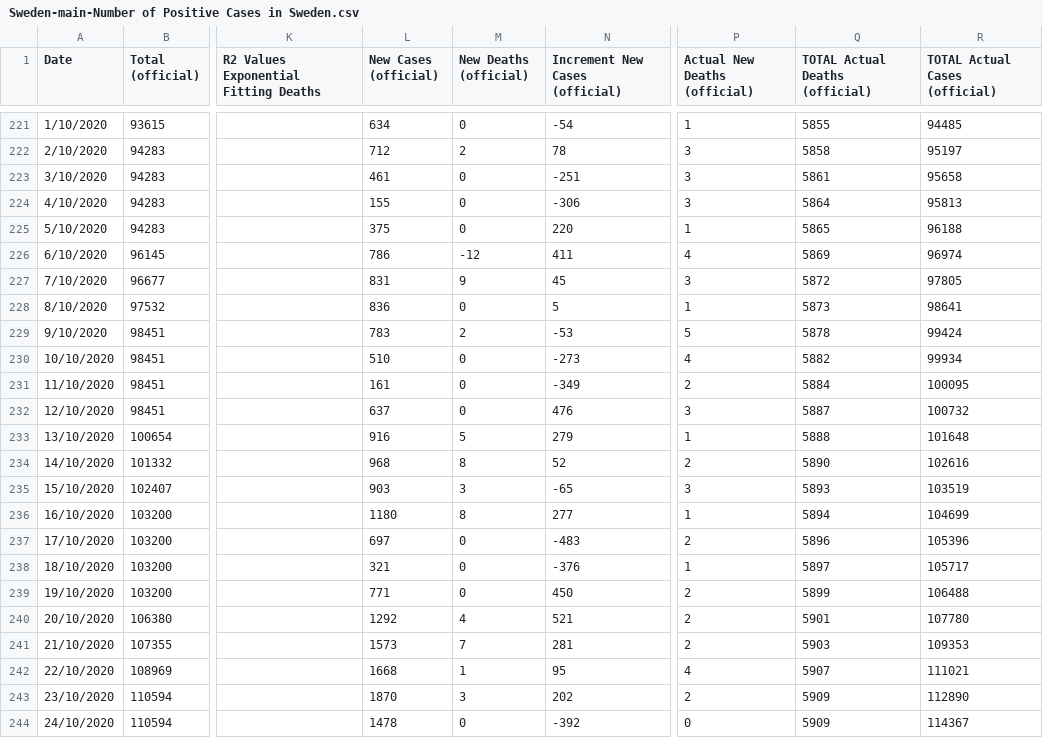
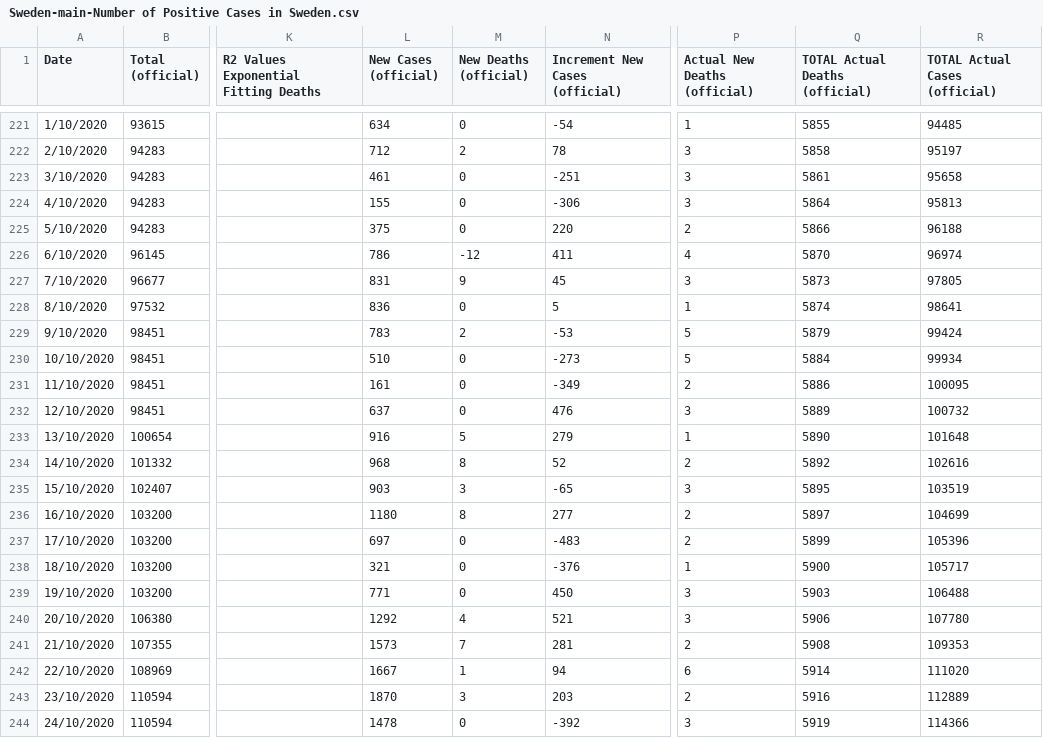
Before and after one commit to angelodm/covid-19_general_statistics, a CSV file: coronavirus_data/Sweden-main-Number of Positive Cases in Sweden.csv, drawn as a sheet; only a part is shown, gaps mark what is left out; the diff covers the shown part only; the diff names each change by its address in the sheet, - before the commit and + after, or states it on an @@ line.

```diff
--- a/coronavirus_data/Sweden-main-Number of Positive Cases in Sweden.csv
+++ b/coronavirus_data/Sweden-main-Number of Positive Cases in Sweden.csv
-P225 (Actual New Deaths (official)): 1
+P225 (Actual New Deaths (official)): 2
-Q225 (TOTAL Actual Deaths (official)): 5865
+Q225 (TOTAL Actual Deaths (official)): 5866
-Q226 (TOTAL Actual Deaths (official)): 5869
+Q226 (TOTAL Actual Deaths (official)): 5870
-Q227 (TOTAL Actual Deaths (official)): 5872
+Q227 (TOTAL Actual Deaths (official)): 5873
-Q228 (TOTAL Actual Deaths (official)): 5873
+Q228 (TOTAL Actual Deaths (official)): 5874
-Q229 (TOTAL Actual Deaths (official)): 5878
+Q229 (TOTAL Actual Deaths (official)): 5879
-P230 (Actual New Deaths (official)): 4
+P230 (Actual New Deaths (official)): 5
-Q230 (TOTAL Actual Deaths (official)): 5882
+Q230 (TOTAL Actual Deaths (official)): 5884
-Q231 (TOTAL Actual Deaths (official)): 5884
+Q231 (TOTAL Actual Deaths (official)): 5886
-Q232 (TOTAL Actual Deaths (official)): 5887
+Q232 (TOTAL Actual Deaths (official)): 5889
-Q233 (TOTAL Actual Deaths (official)): 5888
+Q233 (TOTAL Actual Deaths (official)): 5890
-Q234 (TOTAL Actual Deaths (official)): 5890
+Q234 (TOTAL Actual Deaths (official)): 5892
-Q235 (TOTAL Actual Deaths (official)): 5893
+Q235 (TOTAL Actual Deaths (official)): 5895
-P236 (Actual New Deaths (official)): 1
+P236 (Actual New Deaths (official)): 2
-Q236 (TOTAL Actual Deaths (official)): 5894
+Q236 (TOTAL Actual Deaths (official)): 5897
-Q237 (TOTAL Actual Deaths (official)): 5896
+Q237 (TOTAL Actual Deaths (official)): 5899
-Q238 (TOTAL Actual Deaths (official)): 5897
+Q238 (TOTAL Actual Deaths (official)): 5900
-P239:P240 (Actual New Deaths (official)): 2
+P239:P240 (Actual New Deaths (official)): 3
-Q239 (TOTAL Actual Deaths (official)): 5899
+Q239 (TOTAL Actual Deaths (official)): 5903
-Q240 (TOTAL Actual Deaths (official)): 5901
+Q240 (TOTAL Actual Deaths (official)): 5906
-Q241 (TOTAL Actual Deaths (official)): 5903
+Q241 (TOTAL Actual Deaths (official)): 5908
-L242 (New Cases (official)): 1668
+L242 (New Cases (official)): 1667
-N242 (Increment New Cases (official)): 95
+N242 (Increment New Cases (official)): 94
-P242 (Actual New Deaths (official)): 4
+P242 (Actual New Deaths (official)): 6
-Q242 (TOTAL Actual Deaths (official)): 5907
+Q242 (TOTAL Actual Deaths (official)): 5914
-R242 (TOTAL Actual Cases (official)): 111021
+R242 (TOTAL Actual Cases (official)): 111020
-N243 (Increment New Cases (official)): 202
+N243 (Increment New Cases (official)): 203
-Q243 (TOTAL Actual Deaths (official)): 5909
+Q243 (TOTAL Actual Deaths (official)): 5916
-R243 (TOTAL Actual Cases (official)): 112890
+R243 (TOTAL Actual Cases (official)): 112889
-P244 (Actual New Deaths (official)): 0
+P244 (Actual New Deaths (official)): 3
-Q244 (TOTAL Actual Deaths (official)): 5909
+Q244 (TOTAL Actual Deaths (official)): 5919
-R244 (TOTAL Actual Cases (official)): 114367
+R244 (TOTAL Actual Cases (official)): 114366
```
Also changed, not shown: 2 added rows and 11 edited cells elsewhere in this file, coronavirus_data/Calabria-main-Number of Positive Cases in Italy: Calabria.csv, coronavirus_data/Italy-main-Number of Positive Cases in Italy: andamento nazionale.csv, 12 other files.
